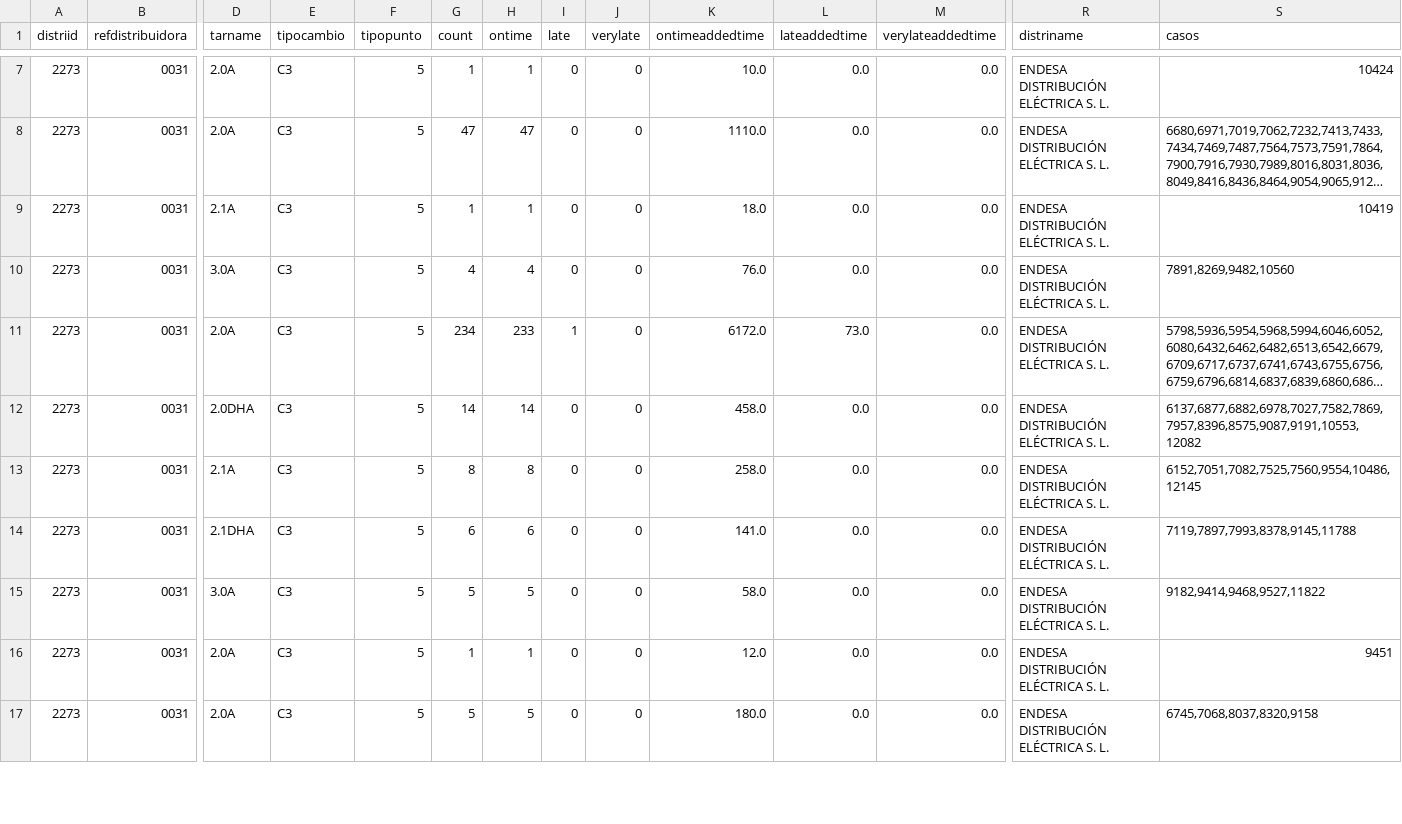
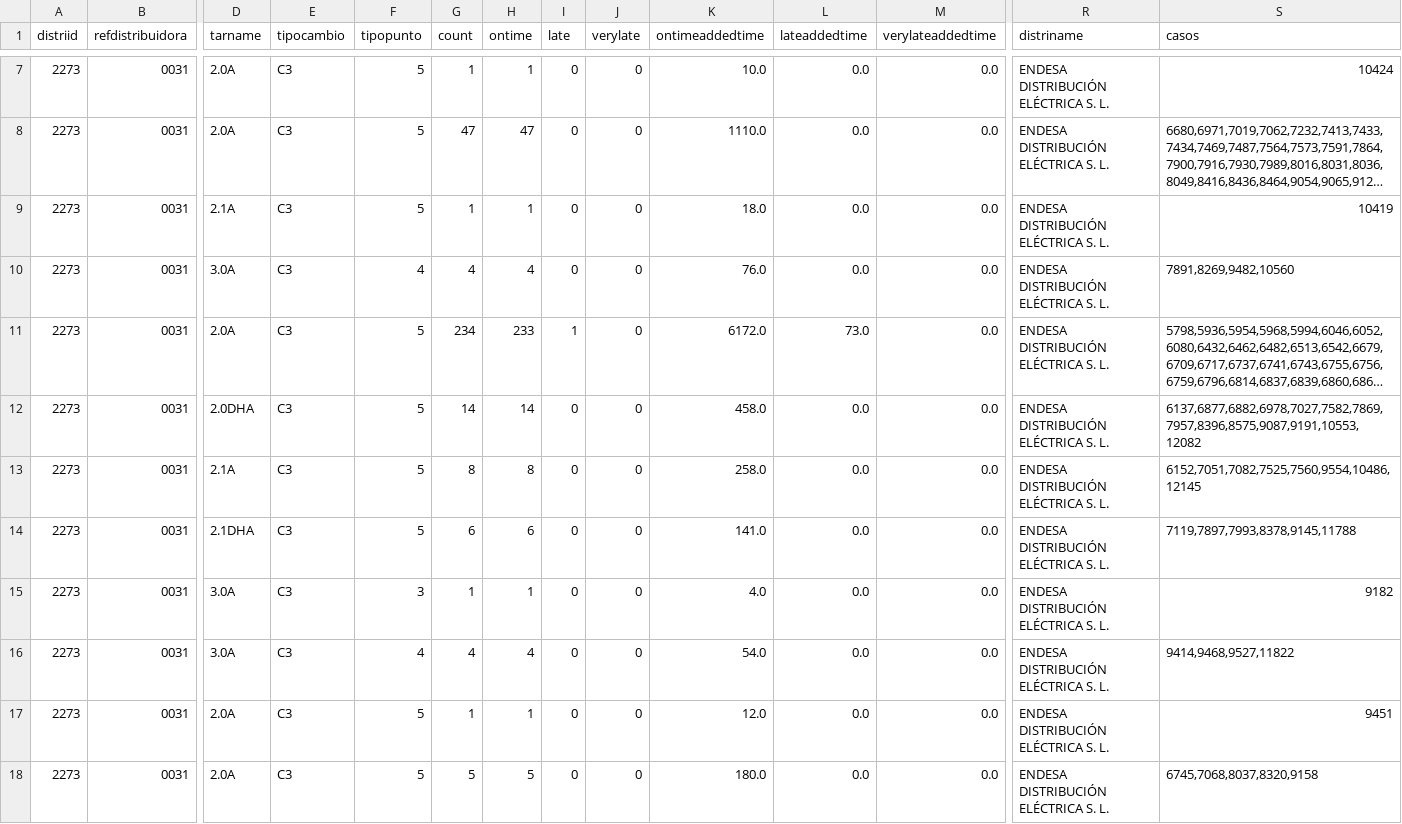
Before and after one commit to Som-Energia/informe-ocsum, a CSV file: b2bdata/activatedRequests-2014-03-01-expected.csv, drawn as a sheet; only a part is shown, gaps mark what is left out; long unchanged cells end in …; addresses are those after the commit; rows hold the shown columns only; the diff covers the shown part only; the diff names each change by its address in the sheet, - before the commit and + after, or states it on an @@ line.

Commit message:
activated computes tipopunto

```diff
--- a/b2bdata/activatedRequests-2014-03-01-expected.csv
+++ b/b2bdata/activatedRequests-2014-03-01-expected.csv
-F10 (tipopunto): 5
+F10 (tipopunto): 4
+row 15: 2273 | 0031 | 3.0A | C3 | 3 | 1 | 1 | 0 | 0 | 4.0 | 0.0 | 0.0 | ENDESA DISTRIBUCIÓN ELÉCTRICA S. L. | 9182
-F16 (tipopunto): 5
+F16 (tipopunto): 4
-G16 (count): 5
+G16 (count): 4
-H16 (ontime): 5
+H16 (ontime): 4
-K16 (ontimeaddedtime): 58.0
+K16 (ontimeaddedtime): 54.0
-S16 (casos): 9182,9414,9468,9527,11822
+S16 (casos): 9414,9468,9527,11822
```
Also changed, not shown: 4 edited cells elsewhere in this file, b2bdata/activatedRequests-2014-02-01-expected.csv, 3 other files.
